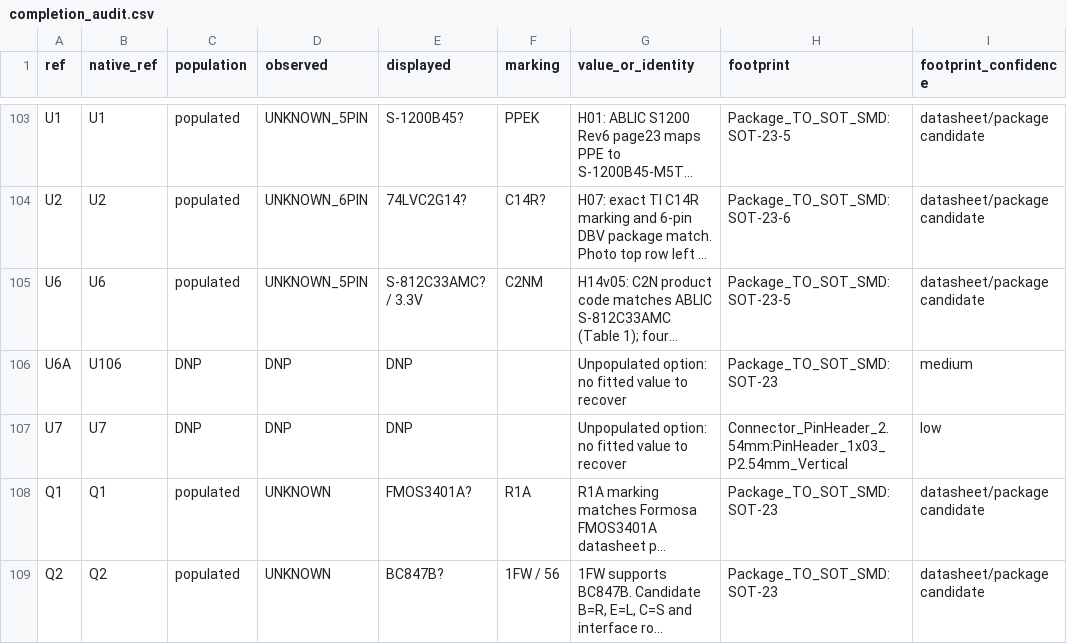
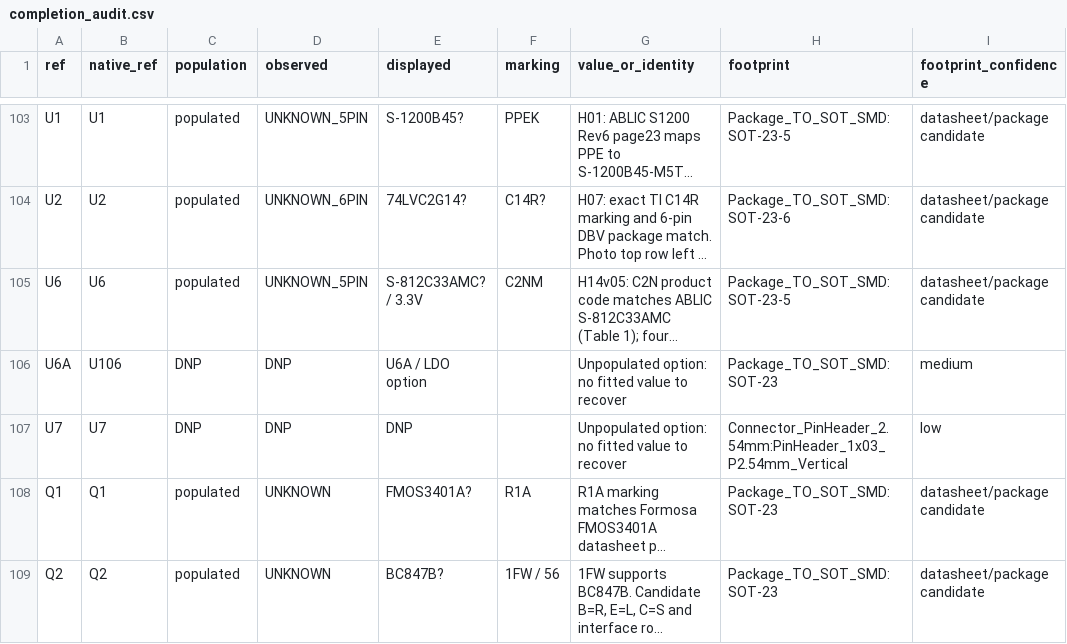
Before and after one commit to kerby2000/PetSafe-PCB, a CSV file: evidence/completion_audit.csv, drawn as a sheet; only a part is shown, gaps mark what is left out; long unchanged cells end in …; the diff covers the shown part only; the diff names each change by its address in the sheet, - before the commit and + after, or states it on an @@ line.

Commit message:
Group optional circuits by function and replace device placeholders

```diff
--- a/evidence/completion_audit.csv
+++ b/evidence/completion_audit.csv
-E106 (displayed): DNP
+E106 (displayed): U6A / LDO option
```
Also changed, not shown: 1 removed row and 1 edited cell elsewhere in this file, evidence/components.csv, 41 other files.
